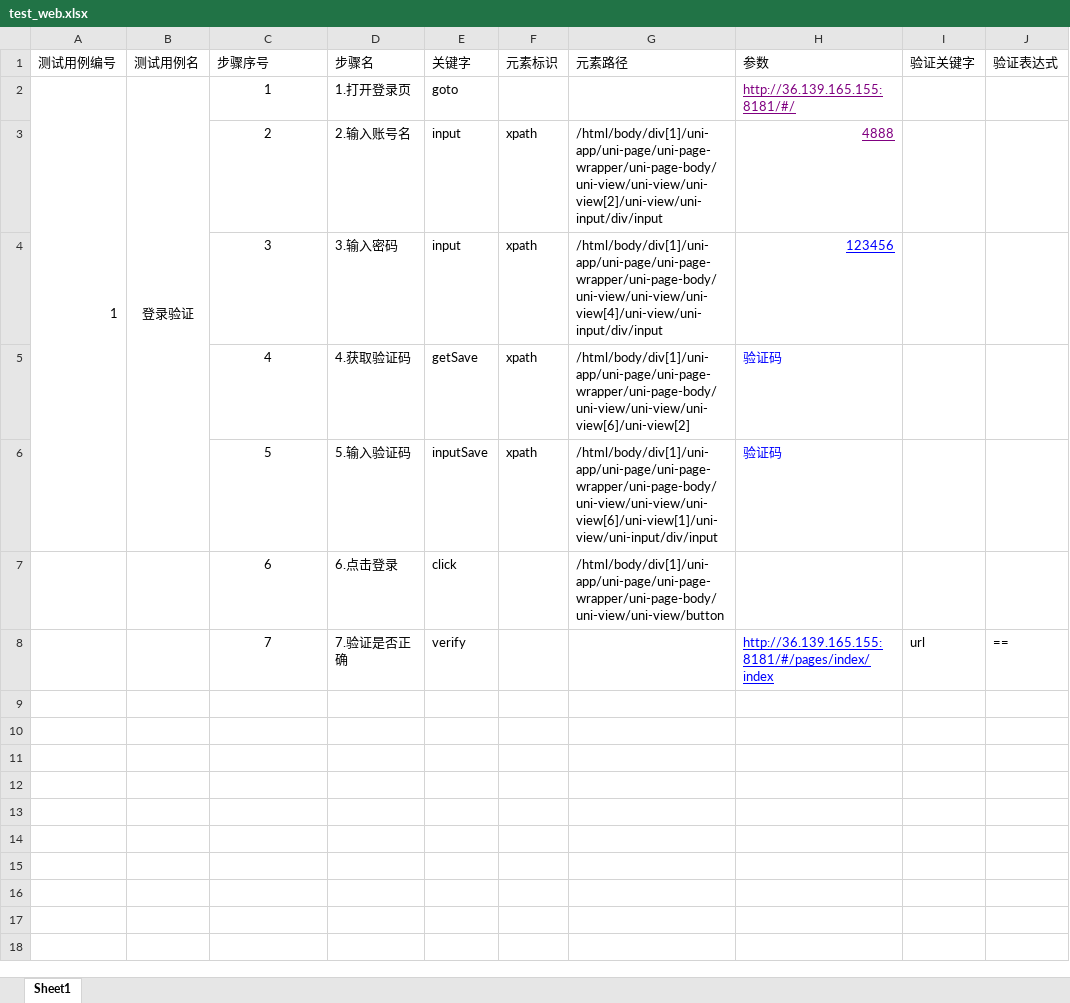
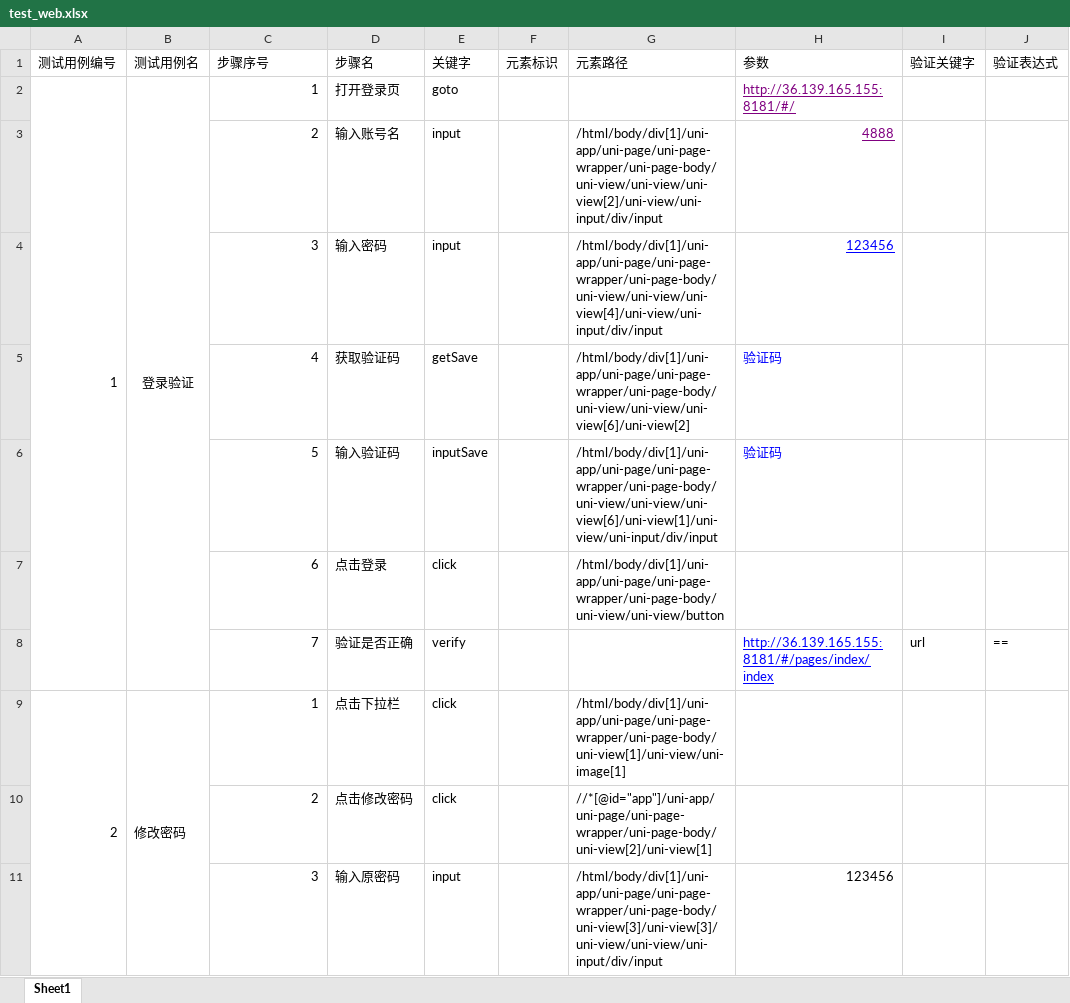
Before and after one commit to Hongwei-Yu/panda, an Excel workbook: src/test_web.xlsx, sheet Sheet1, drawn as a sheet; only a part is shown; values as stored, in another font and other column widths than the file's, no borders; removed rows and columns are numbered as before the commit, all else as after; the diff covers the shown part only; the diff names each change by its address in the sheet, - before the commit and + after, or states it on an @@ line.

```diff
--- a/src/test_web.xlsx (sheet Sheet1)
+++ b/src/test_web.xlsx (sheet Sheet1)
-A2:A6 merged
+A2:A8 merged
-B2:B6 merged
+B2:B8 merged
-C2:C8 alignment: center
+C2:C8 alignment: right
-D2 (步骤名): 1.打开登录页
+D2 (步骤名): 打开登录页
-D3 (步骤名): 2.输入账号名
+D3 (步骤名): 输入账号名
-F3:F6 (元素标识): xpath
+F3:F6 (元素标识): (empty)
-D4 (步骤名): 3.输入密码
+D4 (步骤名): 输入密码
-D5 (步骤名): 4.获取验证码
+D5 (步骤名): 获取验证码
-D6 (步骤名): 5.输入验证码
+D6 (步骤名): 输入验证码
-D7 (步骤名): 6.点击登录
+D7 (步骤名): 点击登录
-D8 (步骤名): 7.验证是否正确
+D8 (步骤名): 验证是否正确
+row 9: 2 | 修改密码 | 1 | 点击下拉栏 | click |  | /html/body/div[1]/uni-app/uni-page/uni-page-wrapper/uni-page-body/uni-view[1]/uni-view/uni-image[1]
+row 10:  |  | 2 | 点击修改密码 | click |  | //*[@id="app"]/uni-app/uni-page/uni-page-wrapper/uni-page-body/uni-view[2]/uni-view[1]
+row 11:  |  | 3 | 输入原密码 | input |  | /html/body/div[1]/uni-app/uni-page/uni-page-wrapper/uni-page-body/uni-view[3]/uni-view[3]/uni-view/uni-view/uni-input/div/input | 123456
```
Also changed, not shown: 59 added rows elsewhere in this sheet, 7 other files.
